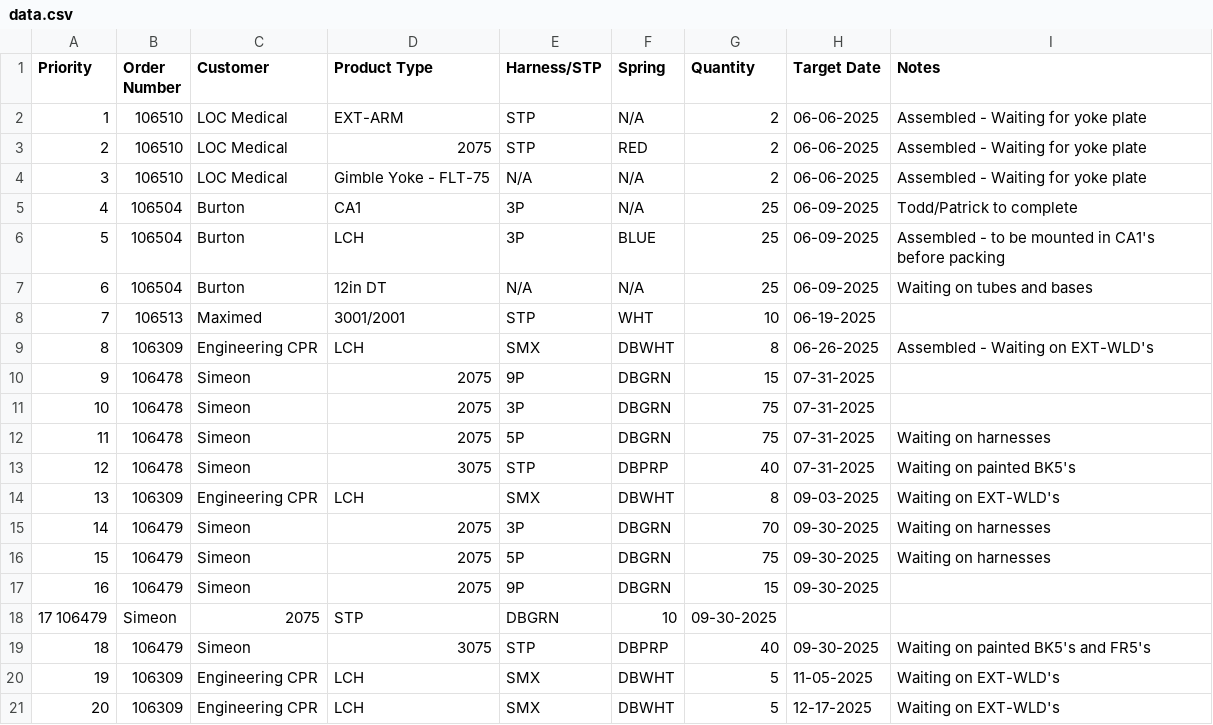
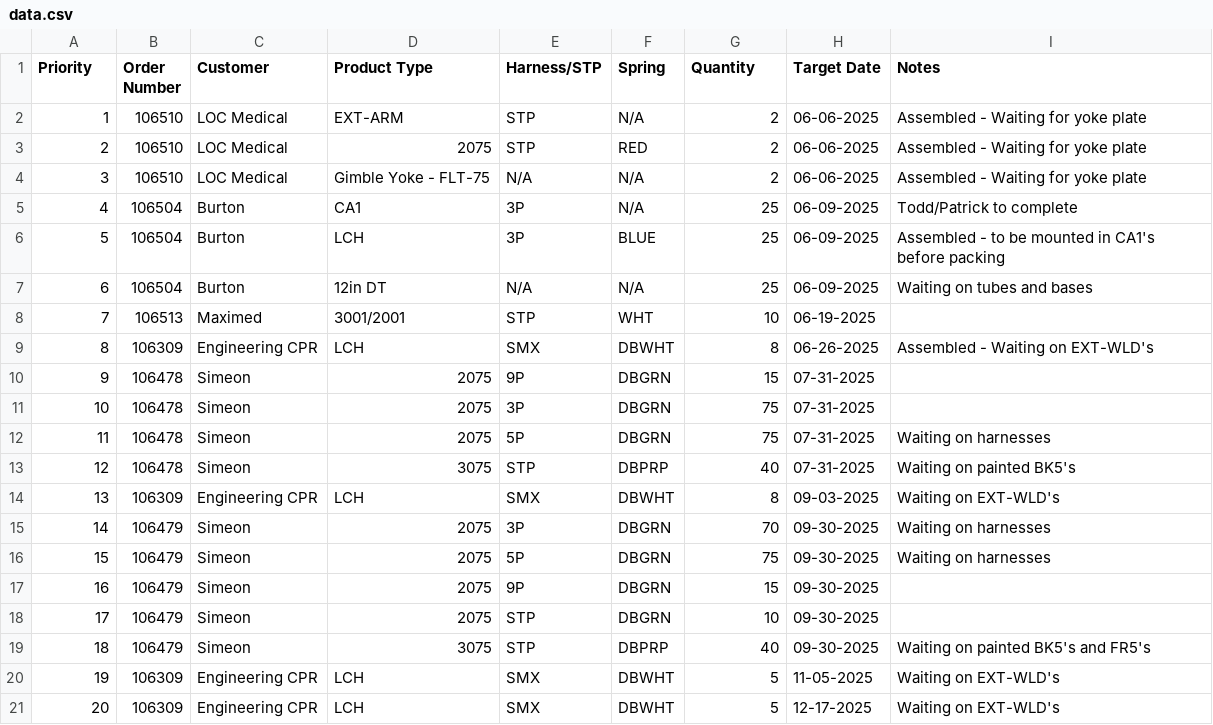
Before and after one commit to patrickaguilera/production-display, a CSV file: data/data.csv, drawn as a sheet.

Commit message:
Update data.csv

```diff
--- a/data/data.csv
+++ b/data/data.csv
@@ -17,3 +17,3 @@ Priority, Order Number, Customer, Product Type, Harness/STP, Spring, Quantity, T
 16, 106479, Simeon, 2075, 9P, DBGRN, 15, 09-30-2025,
-17 106479, Simeon, 2075, STP, DBGRN, 10, 09-30-2025,
+17, 106479, Simeon, 2075, STP, DBGRN, 10, 09-30-2025,
 18, 106479, Simeon, 3075, STP, DBPRP, 40, 09-30-2025, Waiting on painted BK5's and FR5's
```
